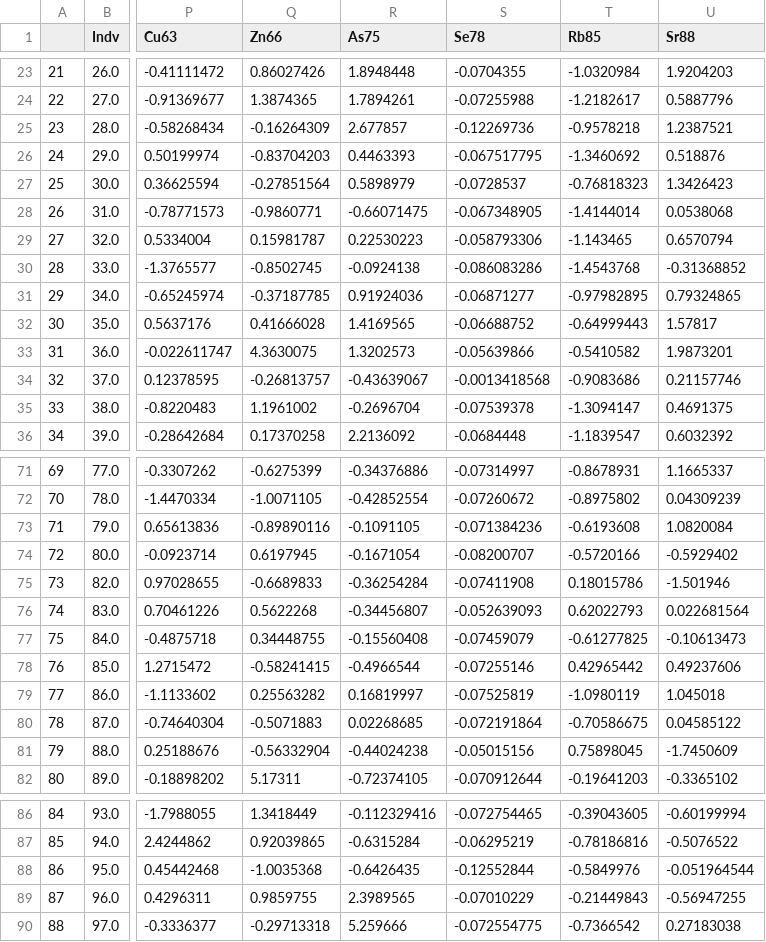
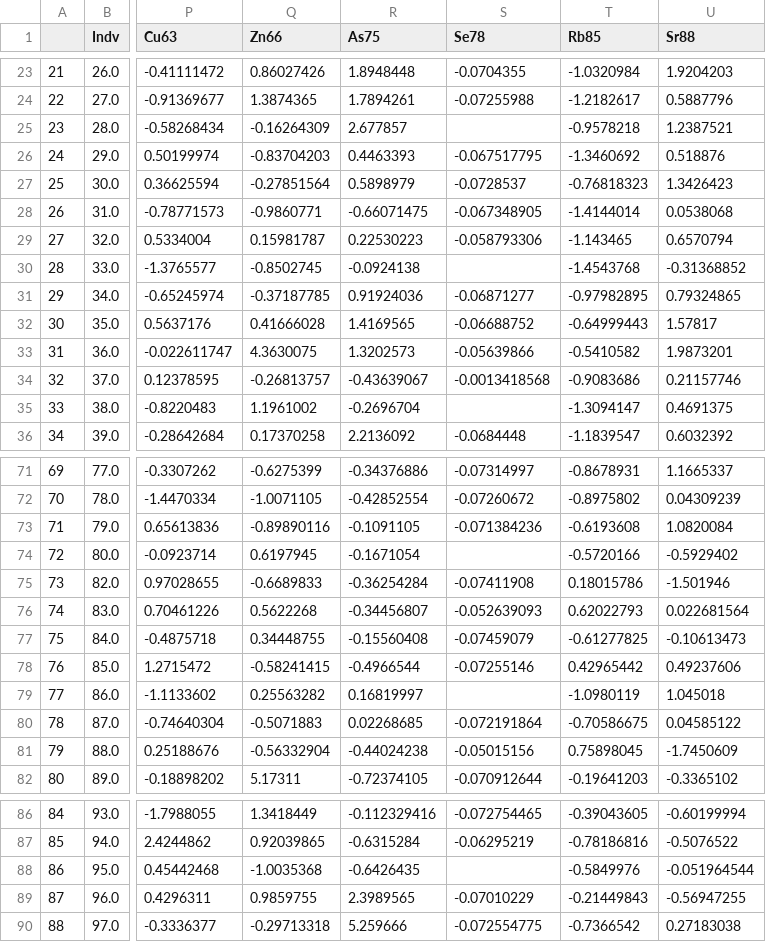
Before and after one commit to Kovacs-Lab/Aim-3, a CSV file: Ionomics/F1/PCA/New_ionStats.csv, drawn as a sheet; only a part is shown, gaps mark what is left out; the diff covers the shown part only; the diff names each change by its address in the sheet, - before the commit and + after, or states it on an @@ line.

```diff
--- a/Ionomics/F1/PCA/New_ionStats.csv
+++ b/Ionomics/F1/PCA/New_ionStats.csv
-S25 (Se78): -0.12269736
+S25 (Se78): (empty)
-S30 (Se78): -0.086083286
+S30 (Se78): (empty)
-S35 (Se78): -0.07539378
+S35 (Se78): (empty)
-S74 (Se78): -0.08200707
+S74 (Se78): (empty)
-S79 (Se78): -0.07525819
+S79 (Se78): (empty)
-S88 (Se78): -0.12552844
+S88 (Se78): (empty)
```
Also changed, not shown: 41 edited cells elsewhere in this file, Ionomics/F1/New_ionStats.csv, 7 other files.
